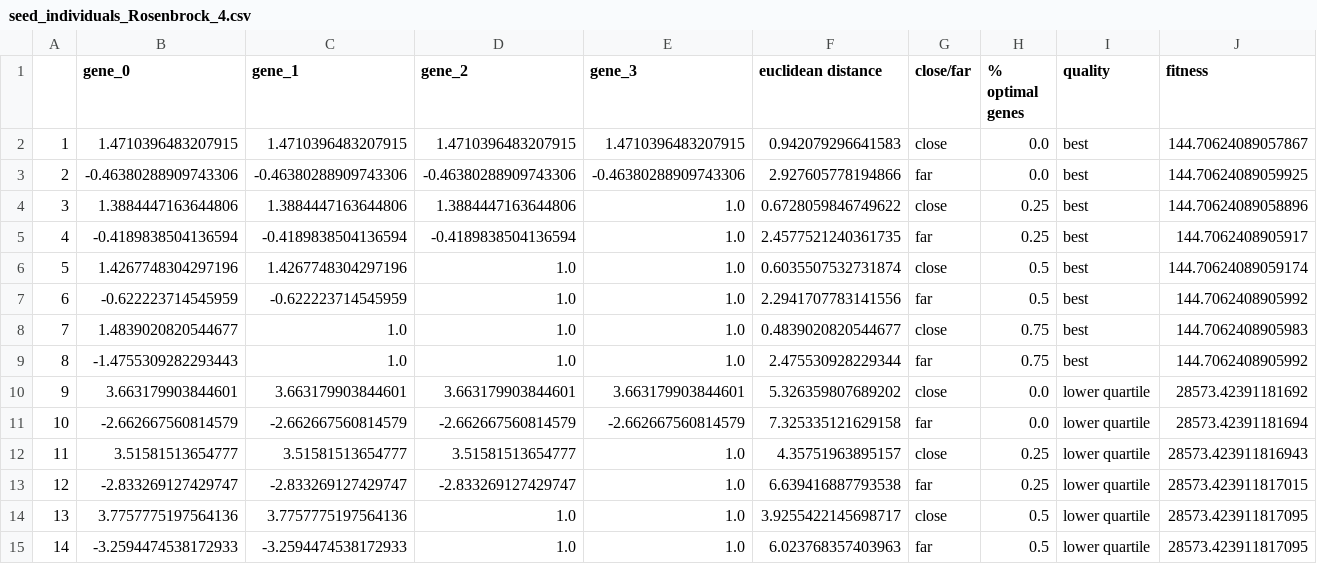
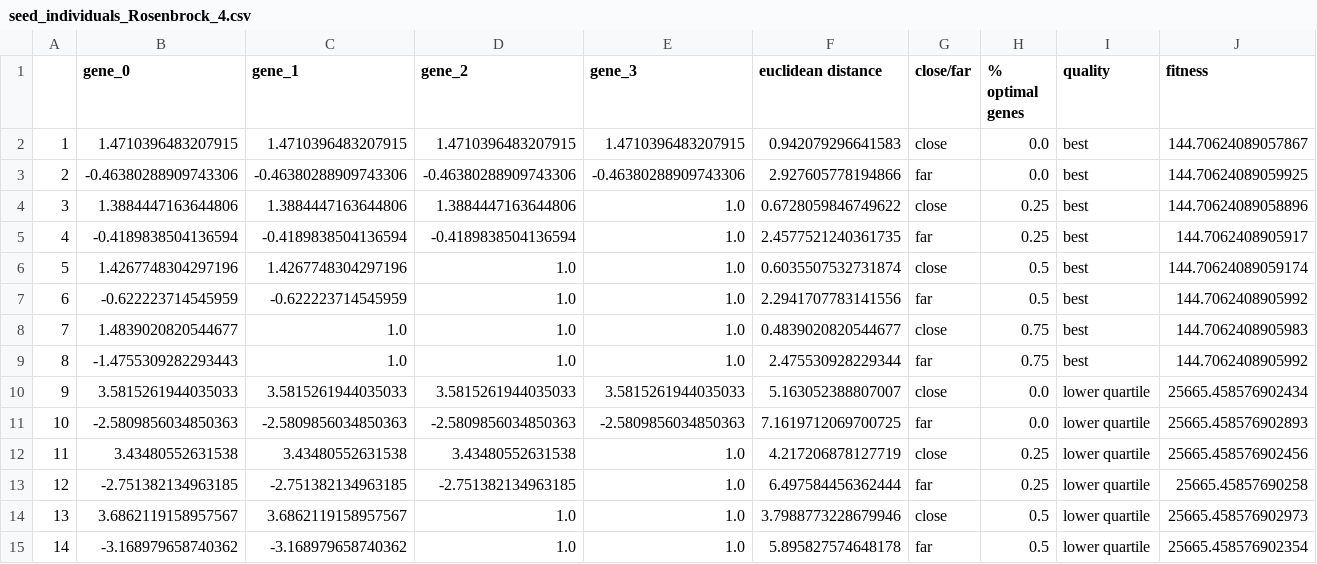
Before and after one commit to tobeneck/genome_in_moeas_study, a CSV file: data/seed_individuals/seed_individuals_Rosenbrock_4.csv, drawn as a sheet; only a part is shown; the diff covers the shown part only.

```diff
--- a/data/seed_individuals/seed_individuals_Rosenbrock_4.csv
+++ b/data/seed_individuals/seed_individuals_Rosenbrock_4.csv
@@ -9,7 +9,7 @@
 8,-1.4755309282293443,1.0,1.0,1.0,2.475530928229344,far,0.75,best,144.7062408905992
-9,3.663179903844601,3.663179903844601,3.663179903844601,3.663179903844601,5.326359807689202,close,0.0,lower quartile,28573.42391181692
-10,-2.662667560814579,-2.662667560814579,-2.662667560814579,-2.662667560814579,7.325335121629158,far,0.0,lower quartile,28573.42391181694
-11,3.51581513654777,3.51581513654777,3.51581513654777,1.0,4.35751963895157,close,0.25,lower quartile,28573.423911816943
-12,-2.833269127429747,-2.833269127429747,-2.833269127429747,1.0,6.639416887793538,far,0.25,lower quartile,28573.423911817015
-13,3.7757775197564136,3.7757775197564136,1.0,1.0,3.9255422145698717,close,0.5,lower quartile,28573.423911817095
-14,-3.2594474538172933,-3.2594474538172933,1.0,1.0,6.023768357403963,far,0.5,lower quartile,28573.423911817095
+9,3.5815261944035033,3.5815261944035033,3.5815261944035033,3.5815261944035033,5.163052388807007,close,0.0,lower quartile,25665.458576902434
+10,-2.5809856034850363,-2.5809856034850363,-2.5809856034850363,-2.5809856034850363,7.1619712069700725,far,0.0,lower quartile,25665.458576902893
+11,3.43480552631538,3.43480552631538,3.43480552631538,1.0,4.217206878127719,close,0.25,lower quartile,25665.458576902456
+12,-2.751382134963185,-2.751382134963185,-2.751382134963185,1.0,6.497584456362444,far,0.25,lower quartile,25665.45857690258
+13,3.6862119158957567,3.6862119158957567,1.0,1.0,3.7988773228679946,close,0.5,lower quartile,25665.458576902973
+14,-3.168979658740362,-3.168979658740362,1.0,1.0,5.895827574648178,far,0.5,lower quartile,25665.458576902354
```
Also changed, not shown: 114 edited cells elsewhere in this file, data/initial_populations/random_inds_d4.csv, data/initial_populations/random_inds_d8.csv, 13 other files.
